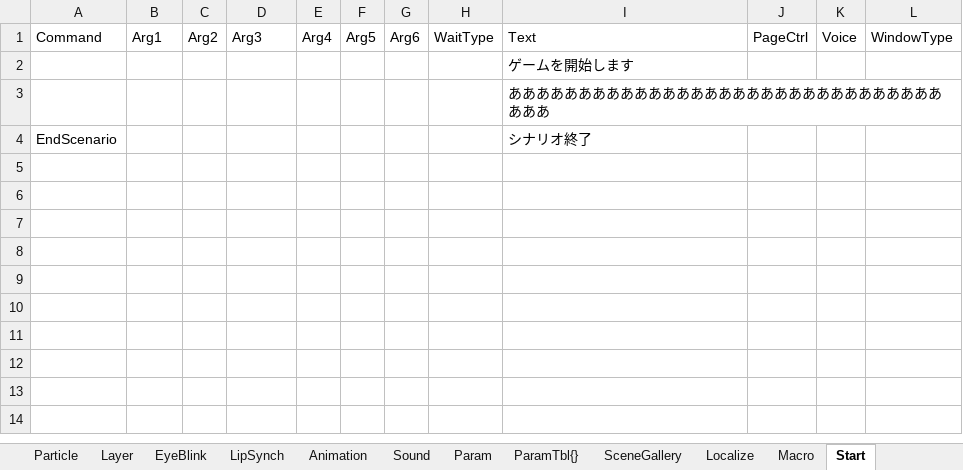
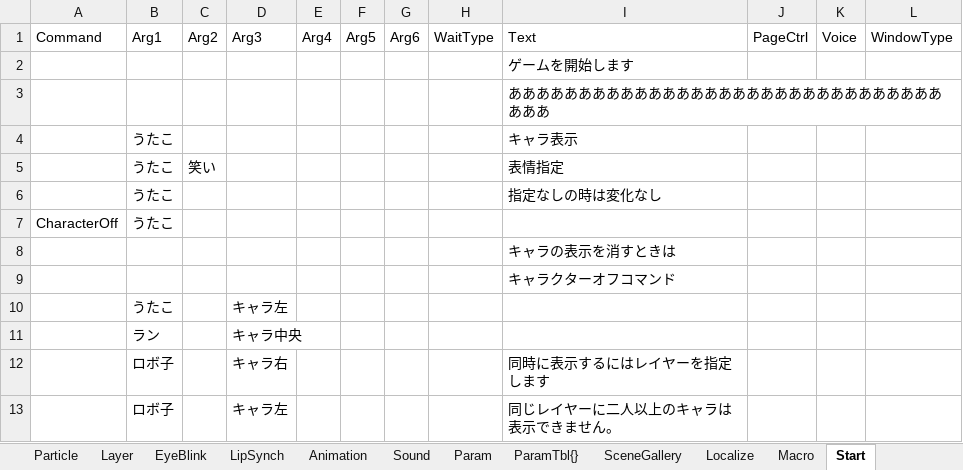
Before and after one commit to Yasumi1228/TestFirst, an Excel workbook: TestPlay.xlsx, sheet Start, drawn as a sheet; values as stored, in another font and other column widths than the file's, no borders; removed rows and columns are numbered as before the commit, all else as after; the diff names each change by its address in the sheet, - before the commit and + after, or states it on an @@ line.

```diff
--- a/TestPlay.xlsx (sheet Start)
+++ b/TestPlay.xlsx (sheet Start)
-row 4: EndScenario |  |  |  |  |  |  |  | シナリオ終了
+row 4:  | うたこ |  |  |  |  |  |  | キャラ表示
+row 5:  | うたこ | 笑い |  |  |  |  |  | 表情指定
+row 6:  | うたこ |  |  |  |  |  |  | 指定なしの時は変化なし
+row 7: CharacterOff | うたこ
+row 8:  |  |  |  |  |  |  |  | キャラの表示を消すときは
+row 9:  |  |  |  |  |  |  |  | キャラクターオフコマンド
+row 10:  | うたこ |  | キャラ左
+row 11:  | ラン |  | キャラ中央
+row 12:  | ロボ子 |  | キャラ右 |  |  |  |  | 同時に表示するにはレイヤーを指定します
+row 13:  | ロボ子 |  | キャラ左 |  |  |  |  | 同じレイヤーに二人以上のキャラは表示できません。
```
Also changed, not shown: sheet Character, sheet Layer.
